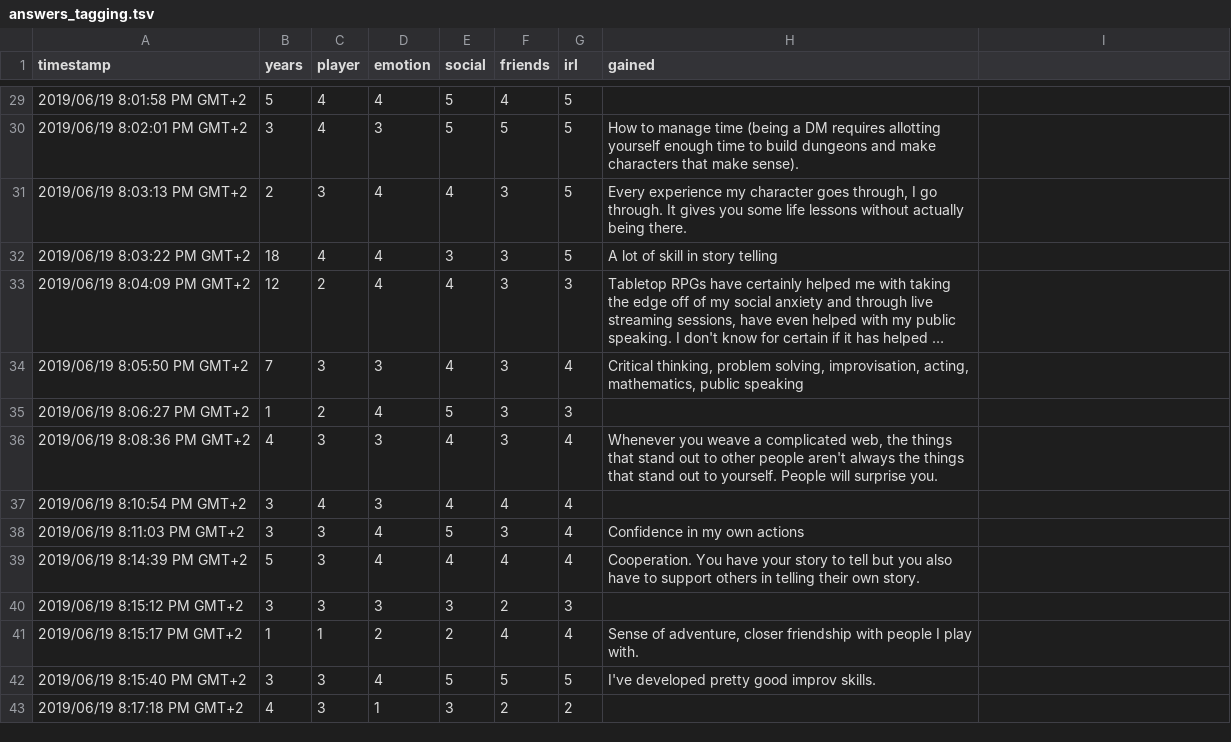
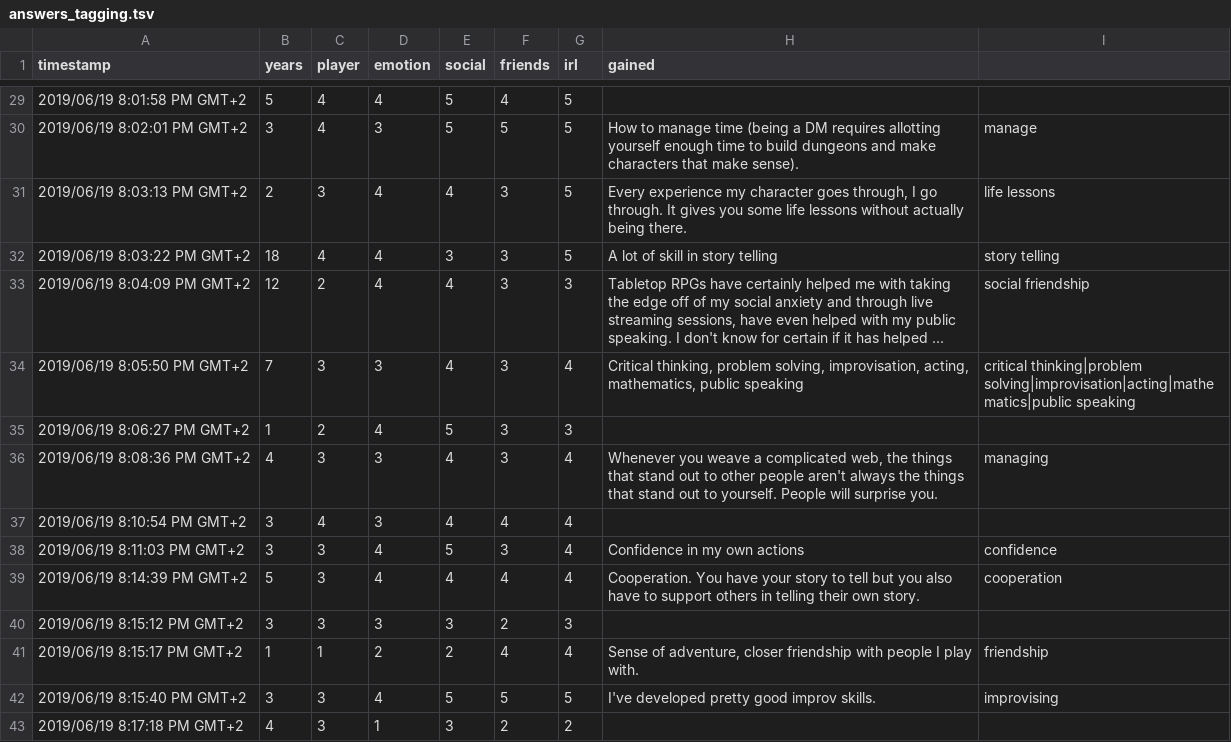
Before and after one commit to MGelein/dnd_questions, a TSV file: data/answers_tagging.tsv, drawn as a sheet; only a part is shown, gaps mark what is left out; long unchanged cells end in …; the diff covers the shown part only; the diff names each change by its address in the sheet, - before the commit and + after, or states it on an @@ line.

```diff
--- a/data/answers_tagging.tsv
+++ b/data/answers_tagging.tsv
-I30: (empty)
+I30: manage
-I31: (empty)
+I31: life lessons
-I32: (empty)
+I32: story telling
-I33: (empty)
+I33: social friendship
-I34: (empty)
+I34: critical thinking|problem solving|improvisation|acting|mathematics|public speaking
-I36: (empty)
+I36: managing
-I38: (empty)
+I38: confidence
-I39: (empty)
+I39: cooperation
-I41: (empty)
+I41: friendship
-I42: (empty)
+I42: improvising
```
Also changed, not shown: 106 edited cells elsewhere in this file.
